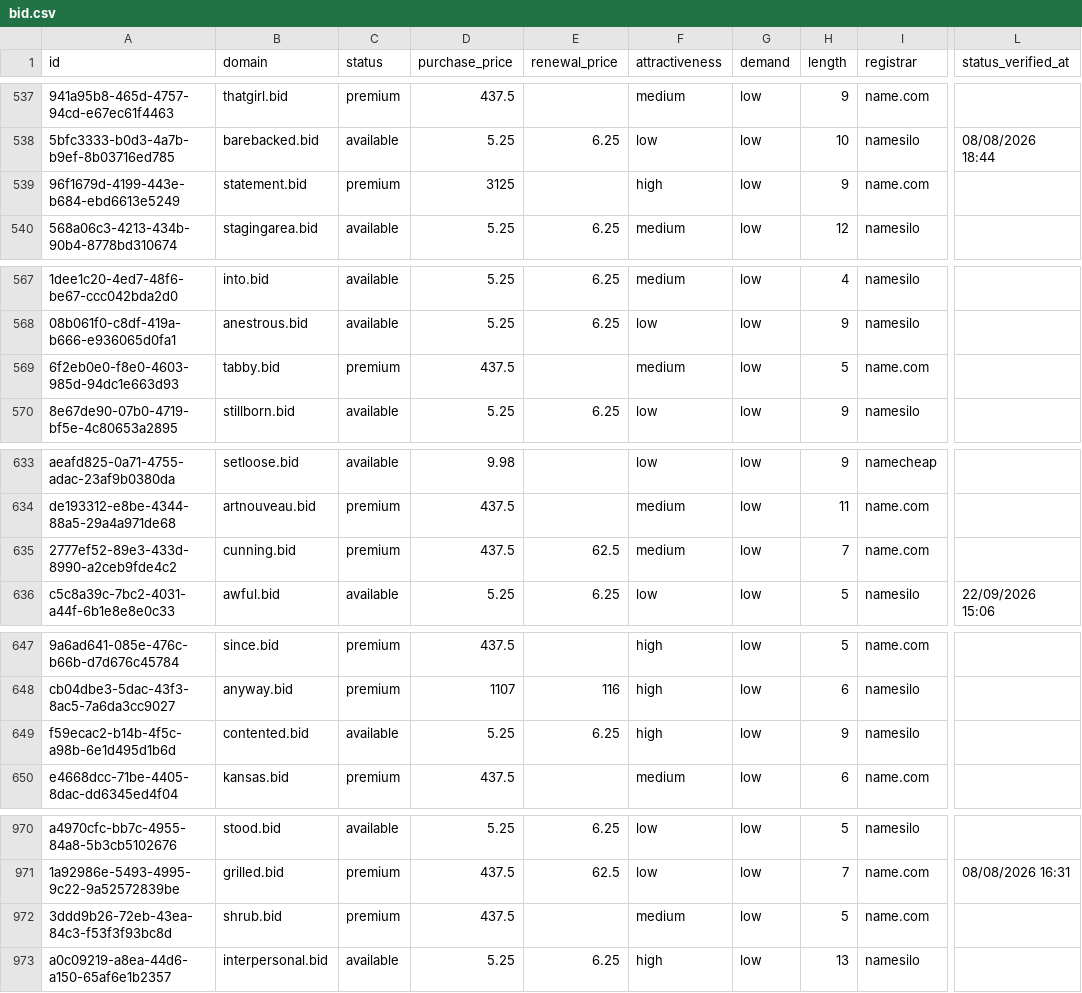
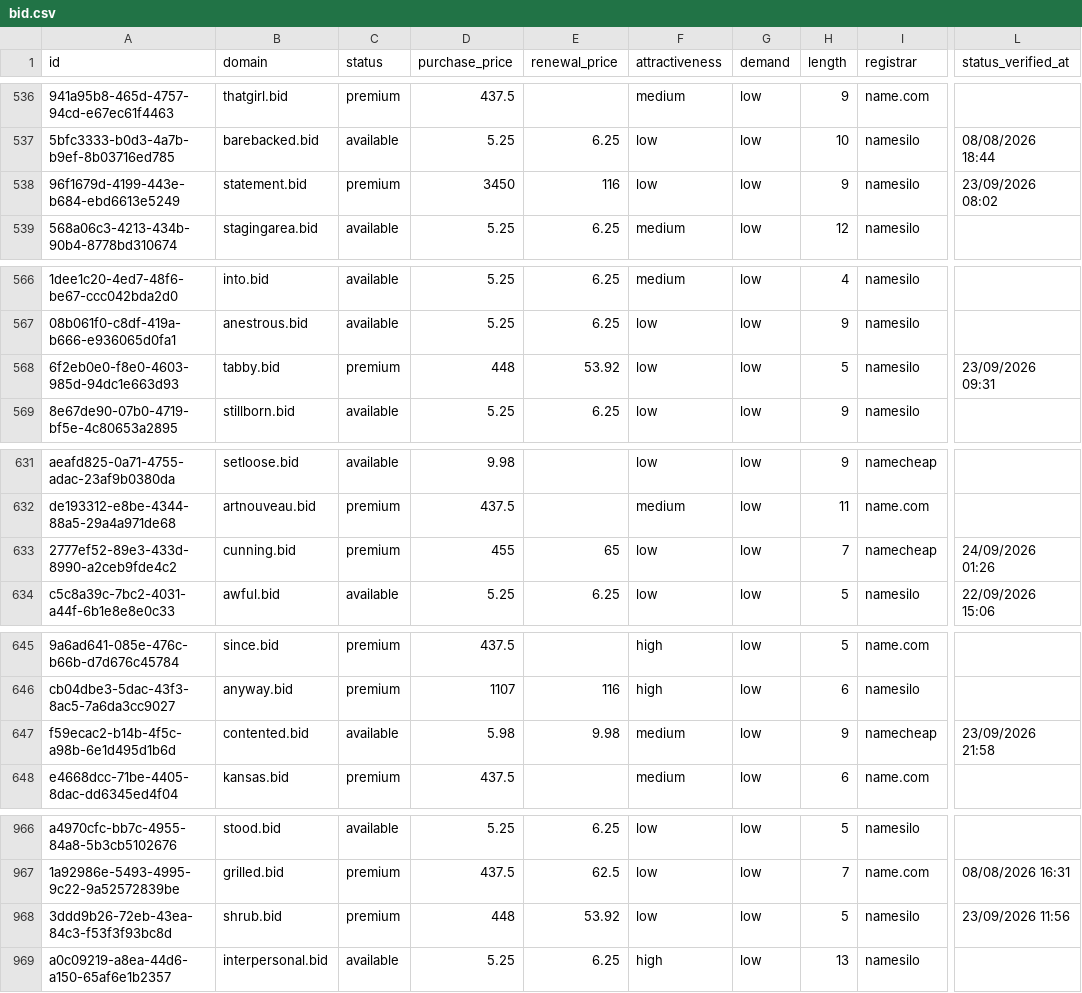
Before and after one commit to UniqueDomains/bid-oneword-domains, a CSV file: bid.csv, drawn as a sheet; only a part is shown, gaps mark what is left out; addresses are those after the commit; the diff covers the shown part only; the diff names each change by its address in the sheet, - before the commit and + after, or states it on an @@ line.

```diff
--- a/bid.csv
+++ b/bid.csv
-D538 (purchase_price): 3125
+D538 (purchase_price): 3450
-E538 (renewal_price): (empty)
+E538 (renewal_price): 116
-F538 (attractiveness): high
+F538 (attractiveness): low
-I538 (registrar): name.com
+I538 (registrar): namesilo
-L538 (status_verified_at): (empty)
+L538 (status_verified_at): 23/09/2026 08:02
-D568 (purchase_price): 437.5
+D568 (purchase_price): 448
-E568 (renewal_price): (empty)
+E568 (renewal_price): 53.92
-F568 (attractiveness): medium
+F568 (attractiveness): low
-I568 (registrar): name.com
+I568 (registrar): namesilo
-L568 (status_verified_at): (empty)
+L568 (status_verified_at): 23/09/2026 09:31
-D633 (purchase_price): 437.5
+D633 (purchase_price): 455
-E633 (renewal_price): 62.5
+E633 (renewal_price): 65
-F633 (attractiveness): medium
+F633 (attractiveness): low
-I633 (registrar): name.com
+I633 (registrar): namecheap
-L633 (status_verified_at): (empty)
+L633 (status_verified_at): 24/09/2026 01:26
-D647 (purchase_price): 5.25
+D647 (purchase_price): 5.98
-E647 (renewal_price): 6.25
+E647 (renewal_price): 9.98
-F647 (attractiveness): high
+F647 (attractiveness): medium
-I647 (registrar): namesilo
+I647 (registrar): namecheap
-L647 (status_verified_at): (empty)
+L647 (status_verified_at): 23/09/2026 21:58
-D968 (purchase_price): 437.5
+D968 (purchase_price): 448
-E968 (renewal_price): (empty)
+E968 (renewal_price): 53.92
-F968 (attractiveness): medium
+F968 (attractiveness): low
-I968 (registrar): name.com
+I968 (registrar): namesilo
-L968 (status_verified_at): (empty)
+L968 (status_verified_at): 23/09/2026 11:56
```
Also changed, not shown: 4 added rows, 4 removed rows and 62 edited cells elsewhere in this file, 4 other files.
